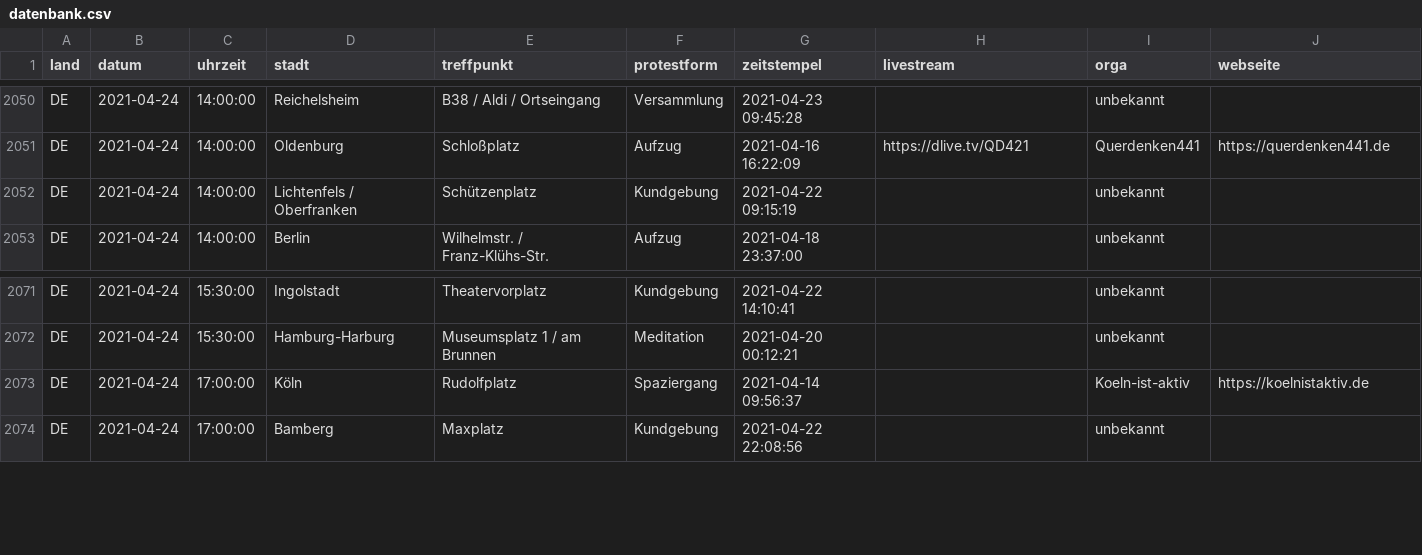
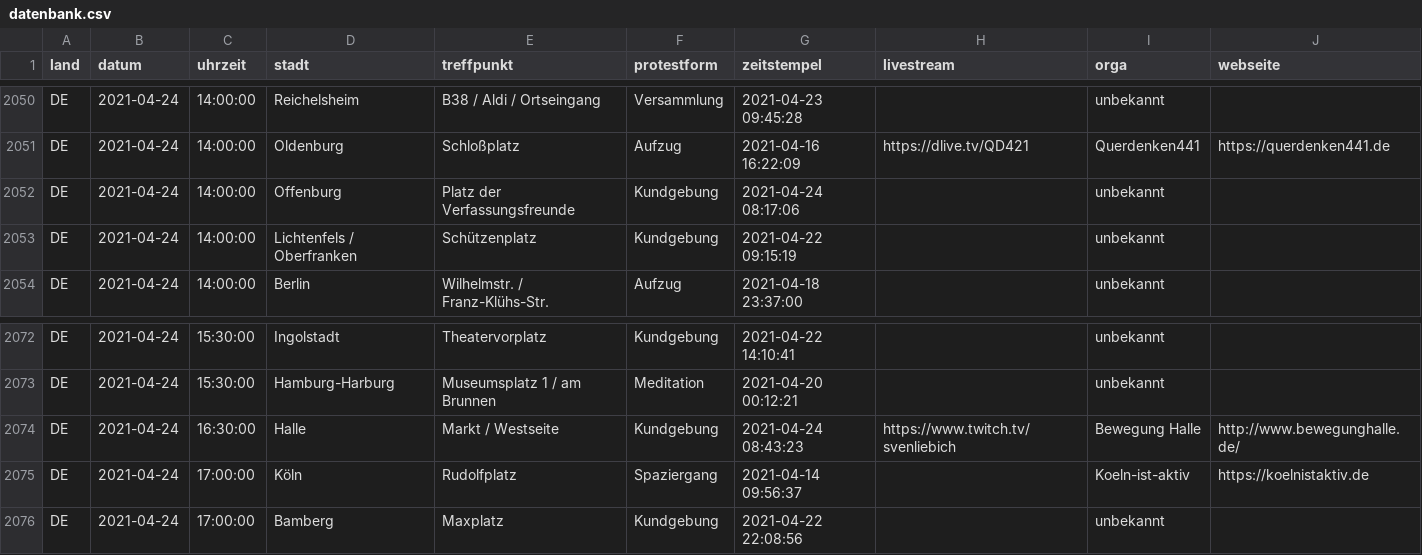
Before and after one commit to anonymous-tld/datenbank, a CSV file: datenbank.csv, drawn as a sheet; only a part is shown, gaps mark what is left out.

Commit message:
Update datenbank.csv from https://demo.terminkalender.top/datenbank.csv

```diff
--- a/datenbank.csv
+++ b/datenbank.csv
@@ -2051,2 +2051,3 @@ DE,2021-04-24,14:00:00,Reichelsheim,B38 / Aldi / Ortseingang,Versammlung,2021-04
 DE,2021-04-24,14:00:00,Oldenburg,Schloßplatz,Aufzug,2021-04-16 16:22:09,https://dlive.tv/QD421,Querdenken441,https://querdenken441.de
+DE,2021-04-24,14:00:00,Offenburg,Platz der Verfassungsfreunde,Kundgebung,2021-04-24 08:17:06,,unbekannt,
 DE,2021-04-24,14:00:00,Lichtenfels / Oberfranken,Schützenplatz,Kundgebung,2021-04-22 09:15:19,,unbekannt,
@@ -2072,2 +2073,3 @@ DE,2021-04-24,15:30:00,Ingolstadt,Theatervorplatz,Kundgebung,2021-04-22 14:10:41
 DE,2021-04-24,15:30:00,Hamburg-Harburg,Museumsplatz 1 / am Brunnen,Meditation,2021-04-20 00:12:21,,unbekannt,
+DE,2021-04-24,16:30:00,Halle,Markt / Westseite,Kundgebung,2021-04-24 08:43:23,https://www.twitch.tv/svenliebich,Bewegung Halle,http://www.bewegunghalle.de/
 DE,2021-04-24,17:00:00,Köln,Rudolfplatz,Spaziergang,2021-04-14 09:56:37,,Koeln-ist-aktiv,https://koelnistaktiv.de
```
